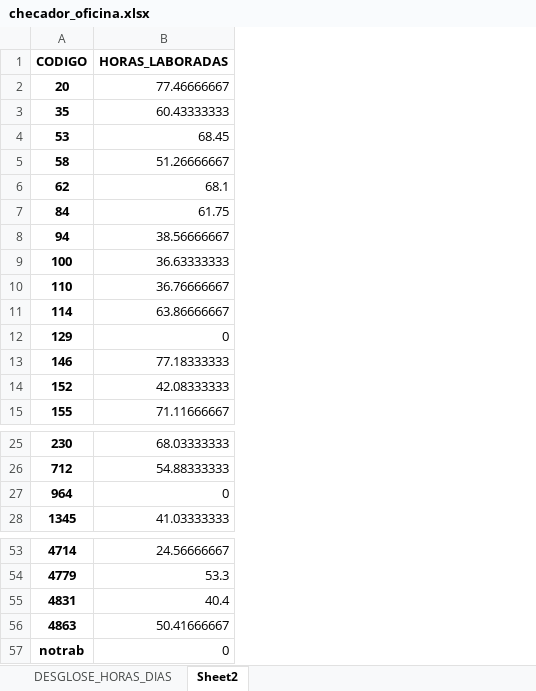
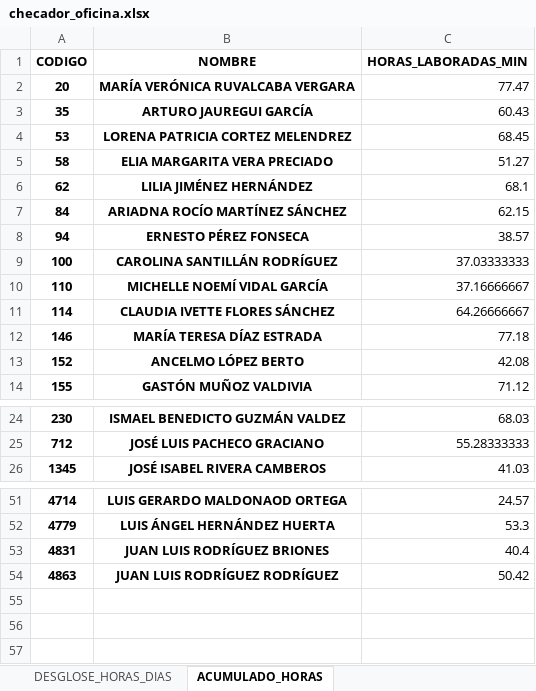
Before and after one commit to xeroxv23/Proyecto-Checador-GCPI, an Excel workbook: ENERO_PERSONAL/checador_oficina.xlsx, sheet ACUMULADO_HORAS, drawn as a sheet; only a part is shown, gaps mark what is left out; values as stored, in another font and other column widths than the file's, no borders; removed rows and columns are numbered as before the commit, all else as after; the diff names each change by its address in the sheet, - before the commit and + after, or states it on an @@ line.

```diff
--- a/ENERO_PERSONAL/checador_oficina.xlsx (sheet ACUMULADO_HORAS)
+++ b/ENERO_PERSONAL/checador_oficina.xlsx (sheet ACUMULADO_HORAS)
-sheet tab: Sheet2
+sheet tab: ACUMULADO_HORAS
-column B (HORAS_LABORADAS), rows 2-11: 77.46666667 | 60.43333333 | 68.45 | 51.26666667 | 68.1 | 61.75 | 38.56666667 | 36.63333333 | 36.76666667 | 63.86666667; rows 13-15: 77.18333333 | 42.08333333 | 71.11666667; rows 25-26: 68.03333333 | 54.88333333; row 28: 41.03333333; rows 53-56: 24.56666667 | 53.3 | 40.4 | 50.41666667
+column B (NOMBRE), rows 2-14: MARÍA VERÓNICA RUVALCABA VERGARA | ARTURO JAUREGUI GARCÍA | LORENA PATRICIA CORTEZ MELENDREZ | ELIA MARGARITA VERA PRECIADO | LILIA JIMÉNEZ HERNÁNDEZ | ARIADNA ROCÍO MARTÍNEZ SÁNCHEZ | ERNESTO PÉREZ FONSECA | CAROLINA SANTILLÁN RODRÍGUEZ | MICHELLE NOEMÍ VIDAL GARCÍA | CLAUDIA IVETTE FLORES SÁNCHEZ | MARÍA TERESA DÍAZ ESTRADA | ANCELMO LÓPEZ BERTO | GASTÓN MUÑOZ VALDIVIA; rows 24-26: ISMAEL BENEDICTO GUZMÁN VALDEZ | JOSÉ LUIS PACHECO GRACIANO | JOSÉ ISABEL RIVERA CAMBEROS; rows 51-54: LUIS GERARDO MALDONAOD ORTEGA | LUIS ÁNGEL HERNÁNDEZ HUERTA | JUAN LUIS RODRÍGUEZ BRIONES | JUAN LUIS RODRÍGUEZ RODRÍGUEZ
+column C (HORAS_LABORADAS_MIN), rows 2-14: 77.47 | 60.43 | 68.45 | 51.27 | 68.1 | 62.15 | 38.57 | 37.03333333 | 37.16666667 | 64.26666667 | 77.18 | 42.08 | 71.12; rows 24-26: 68.03 | 55.28333333 | 41.03; rows 51-54: 24.57 | 53.3 | 40.4 | 50.42
-row 12: 129 | 0
-row 27: 964 | 0
-row 57: notrab | 0
```
Also changed, not shown: sheet DESGLOSE_HORAS_DIAS, 5 other files.
